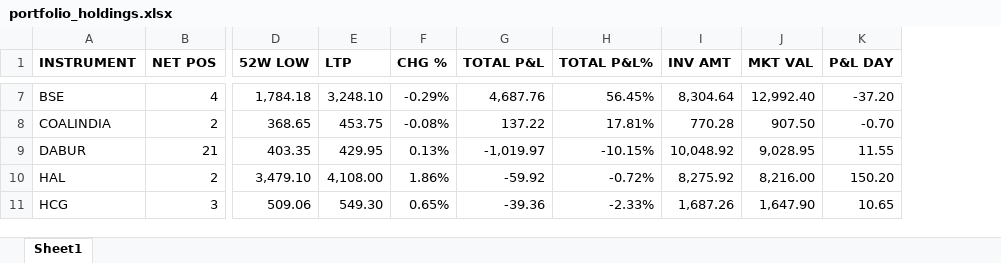
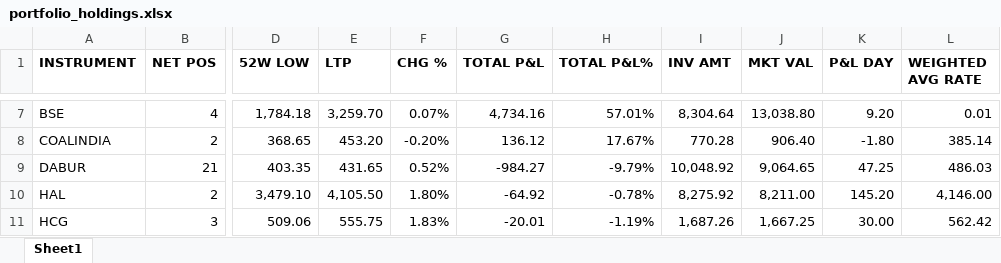
Before and after one commit to AbhishekGupta1707/PortfolioAutomation, an Excel workbook: portfolio_holdings.xlsx, sheet Sheet1, drawn as a sheet; only a part is shown, gaps mark what is left out; values as stored, in another font and other column widths than the file's, no borders; the diff covers the shown part only; the diff names each change by its address in the sheet, - before the commit and + after, or states it on an @@ line.

```diff
--- a/portfolio_holdings.xlsx (sheet Sheet1)
+++ b/portfolio_holdings.xlsx (sheet Sheet1)
+column L (WEIGHTED AVG RATE), rows 7-11: 0.01 | 385.14 | 486.03 | 4,146.00 | 562.42
-E7 (LTP): 3,248.10
+E7 (LTP): 3,259.70
-F7 (CHG %): -0.29%
+F7 (CHG %): 0.07%
-G7 (TOTAL P&L): 4,687.76
+G7 (TOTAL P&L): 4,734.16
-H7 (TOTAL P&L%): 56.45%
+H7 (TOTAL P&L%): 57.01%
-J7 (MKT VAL): 12,992.40
+J7 (MKT VAL): 13,038.80
-K7 (P&L DAY): -37.20
+K7 (P&L DAY): 9.20
-E8 (LTP): 453.75
+E8 (LTP): 453.20
-F8 (CHG %): -0.08%
+F8 (CHG %): -0.20%
-G8 (TOTAL P&L): 137.22
+G8 (TOTAL P&L): 136.12
-H8 (TOTAL P&L%): 17.81%
+H8 (TOTAL P&L%): 17.67%
-J8 (MKT VAL): 907.50
+J8 (MKT VAL): 906.40
-K8 (P&L DAY): -0.70
+K8 (P&L DAY): -1.80
-E9 (LTP): 429.95
+E9 (LTP): 431.65
-F9 (CHG %): 0.13%
+F9 (CHG %): 0.52%
-G9 (TOTAL P&L): -1,019.97
+G9 (TOTAL P&L): -984.27
-H9 (TOTAL P&L%): -10.15%
+H9 (TOTAL P&L%): -9.79%
-J9 (MKT VAL): 9,028.95
+J9 (MKT VAL): 9,064.65
-K9 (P&L DAY): 11.55
+K9 (P&L DAY): 47.25
-E10 (LTP): 4,108.00
+E10 (LTP): 4,105.50
-F10 (CHG %): 1.86%
+F10 (CHG %): 1.80%
-G10 (TOTAL P&L): -59.92
+G10 (TOTAL P&L): -64.92
-H10 (TOTAL P&L%): -0.72%
+H10 (TOTAL P&L%): -0.78%
-J10 (MKT VAL): 8,216.00
+J10 (MKT VAL): 8,211.00
-K10 (P&L DAY): 150.20
+K10 (P&L DAY): 145.20
-E11 (LTP): 549.30
+E11 (LTP): 555.75
-F11 (CHG %): 0.65%
+F11 (CHG %): 1.83%
-G11 (TOTAL P&L): -39.36
+G11 (TOTAL P&L): -20.01
-H11 (TOTAL P&L%): -2.33%
+H11 (TOTAL P&L%): -1.19%
-J11 (MKT VAL): 1,647.90
+J11 (MKT VAL): 1,667.25
-K11 (P&L DAY): 10.65
+K11 (P&L DAY): 30.00
```
Also changed, not shown: 126 edited cells elsewhere in this sheet.
